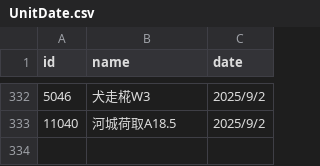
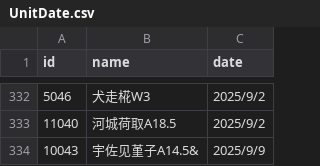
Before and after one commit to LukeZhuang/LostWordBWikiScripts, a CSV file: UnitDate.csv, drawn as a sheet; only a part is shown, gaps mark what is left out.

Commit message:
update unit upgrade item about pictures

```diff
--- a/UnitDate.csv
+++ b/UnitDate.csv
@@ -333 +333,2 @@ id,name,date
 11040,河城荷取A18.5,2025/9/2
+10043,宇佐见堇子A14.5&,2025/9/9
```
Also changed, not shown: 2 other files.
